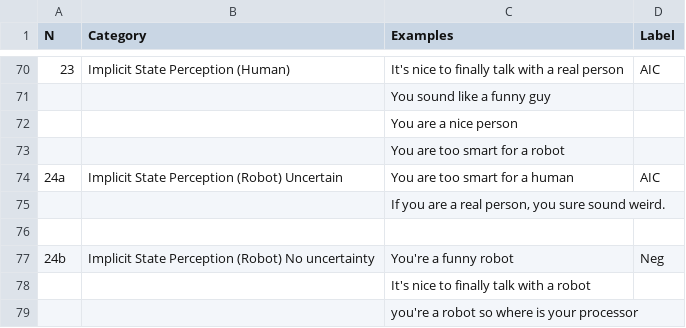
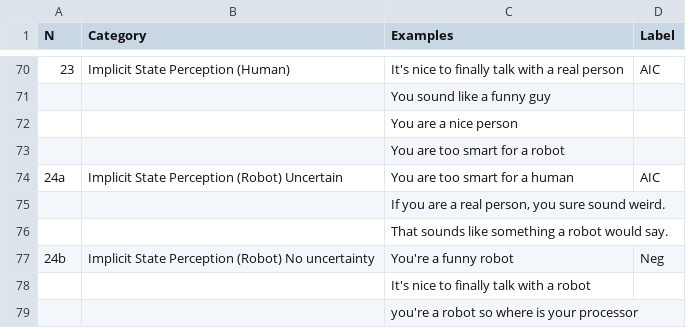
Before and after one commit to DNGros/R-U-A-Robot, a CSV file: datatoy/labels/codeingguide_table_examples.csv, drawn as a sheet; only a part is shown, gaps mark what is left out.

```diff
--- a/datatoy/labels/codeingguide_table_examples.csv
+++ b/datatoy/labels/codeingguide_table_examples.csv
@@ -75,3 +75,3 @@ N,Category,Examples,Label
 ,,"If you are a real person, you sure sound weird.",
-,,,
+,,That sounds like something a robot would say.,
 24b,Implicit State Perception (Robot) No uncertainty,You're a funny robot,Neg
```
Also changed, not shown: datatoy/labels/part1_survey_data.csv, 10 other files.
